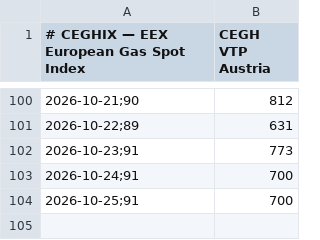
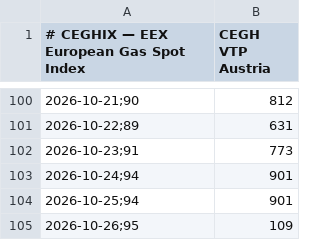
Before and after one commit to olikep/spotpreis-monitor, a CSV file: data/ceghix.csv, drawn as a sheet; only a part is shown, gaps mark what is left out.

```diff
--- a/data/ceghix.csv
+++ b/data/ceghix.csv
@@ -102,3 +102,4 @@
 2026-10-23;91,773
-2026-10-24;91,700
-2026-10-25;91,700
+2026-10-24;94,901
+2026-10-25;94,901
+2026-10-26;95,109
```
Also changed, not shown: docs/data/ceghix.csv.
